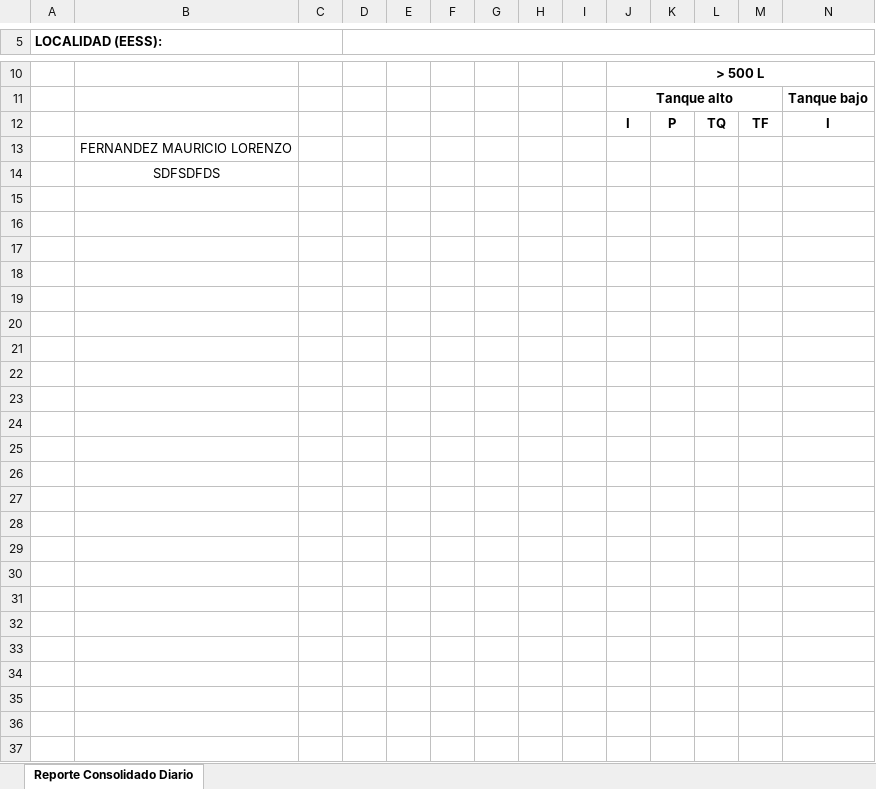
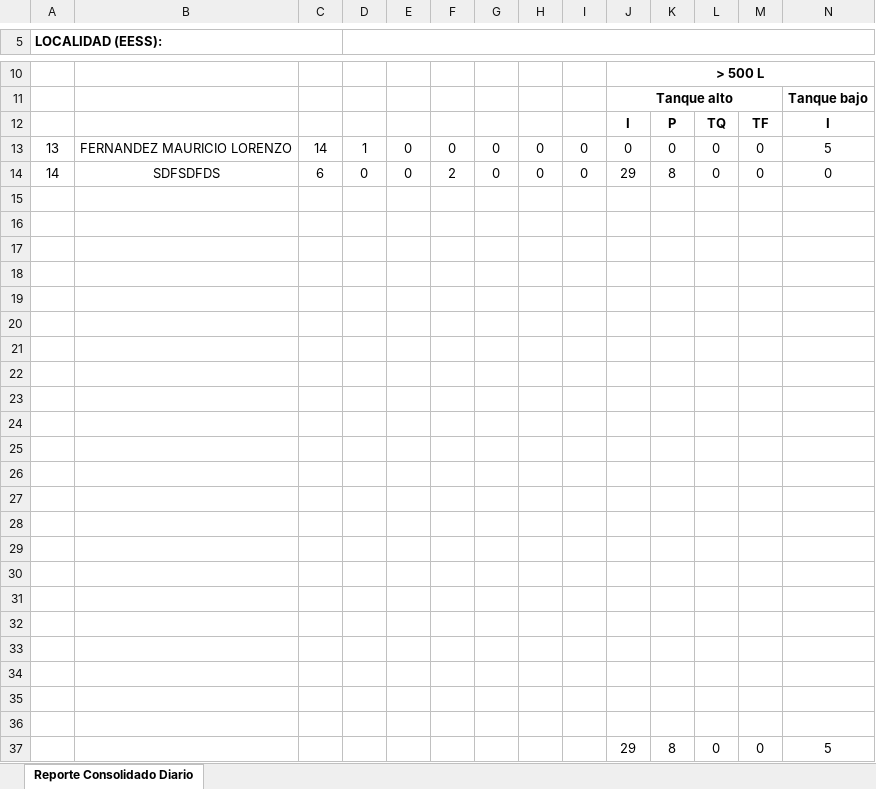
Before and after one commit to alexandercor/sivec, an Excel workbook: public/Reporte Consolidado Diario.xlsx, sheet Reporte Consolidado Diario, drawn as a sheet; only a part is shown, gaps mark what is left out; values as stored, in another font and other column widths than the file's, no borders; charts and pictures not drawn; addresses are those after the commit; rows hold the shown columns only; the diff names each change by its address in the sheet, - before the commit and + after, or states it on an @@ line.

Commit message:
reporte: consolidado totales tipos depositos ok

```diff
--- a/public/Reporte Consolidado Diario.xlsx (sheet Reporte Consolidado Diario)
+++ b/public/Reporte Consolidado Diario.xlsx (sheet Reporte Consolidado Diario)
+row 13: 13 | FERNANDEZ MAURICIO LORENZO | 14 | 1 | 0 | 0 | 0 | 0 | 0 | 0 | 0 | 0 | 0 | 5
+row 14: 14 | SDFSDFDS | 6 | 0 | 0 | 2 | 0 | 0 | 0 | 29 | 8 | 0 | 0 | 0
-B15: FERNANDEZ MAURICIO LORENZO
+B15: (empty)
-B16: SDFSDFDS
+B16: (empty)
+row 17: (empty)
+row 18: (empty)
+row 19: (empty)
+row 20: (empty)
+row 21: (empty)
+row 22: (empty)
+row 23: (empty)
+row 24: (empty)
+row 25: (empty)
+row 26: (empty)
+row 27: (empty)
+row 28: (empty)
+row 29: (empty)
+row 30: (empty)
+row 31: (empty)
+row 32: (empty)
+row 33: (empty)
+row 34: (empty)
+row 35: (empty)
+row 36: (empty)
+row 37:  |  |  |  |  |  |  |  |  | 29 | 8 | 0 | 0 | 5
```
Also changed, not shown: public/Reporte Inspeccion.xlsx, 2 other files.
